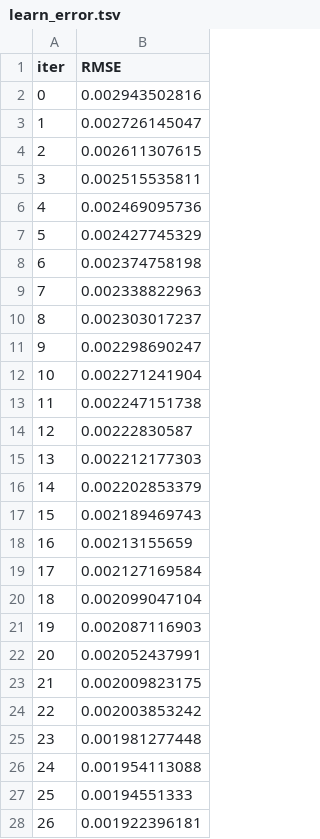
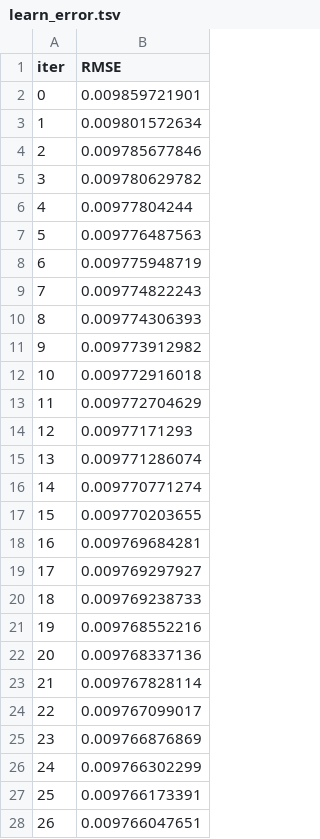
Before and after one commit to pvillegasmartin/cryptocurrencies, a TSV file: Volatility/Initial_studies/catboost_info/learn_error.tsv, drawn as a sheet; only a part is shown; the diff covers the shown part only.

```diff
--- a/Volatility/Initial_studies/catboost_info/learn_error.tsv
+++ b/Volatility/Initial_studies/catboost_info/learn_error.tsv
@@ -1,28 +1,28 @@
 iter	RMSE
-0	0.002943502816
-1	0.002726145047
-2	0.002611307615
-3	0.002515535811
-4	0.002469095736
-5	0.002427745329
-6	0.002374758198
-7	0.002338822963
-8	0.002303017237
-9	0.002298690247
-10	0.002271241904
-11	0.002247151738
-12	0.00222830587
-13	0.002212177303
-14	0.002202853379
-15	0.002189469743
-16	0.00213155659
-17	0.002127169584
-18	0.002099047104
-19	0.002087116903
-20	0.002052437991
-21	0.002009823175
-22	0.002003853242
-23	0.001981277448
-24	0.001954113088
-25	0.00194551333
-26	0.001922396181
+0	0.009859721901
+1	0.009801572634
+2	0.009785677846
+3	0.009780629782
+4	0.00977804244
+5	0.009776487563
+6	0.009775948719
+7	0.009774822243
+8	0.009774306393
+9	0.009773912982
+10	0.009772916018
+11	0.009772704629
+12	0.00977171293
+13	0.009771286074
+14	0.009770771274
+15	0.009770203655
+16	0.009769684281
+17	0.009769297927
+18	0.009769238733
+19	0.009768552216
+20	0.009768337136
+21	0.009767828114
+22	0.009767099017
+23	0.009766876869
+24	0.009766302299
+25	0.009766173391
+26	0.009766047651
```
Also changed, not shown: 73 edited cells elsewhere in this file, Volatility/Initial_studies/catboost_info/time_left.tsv, 3 other files.
